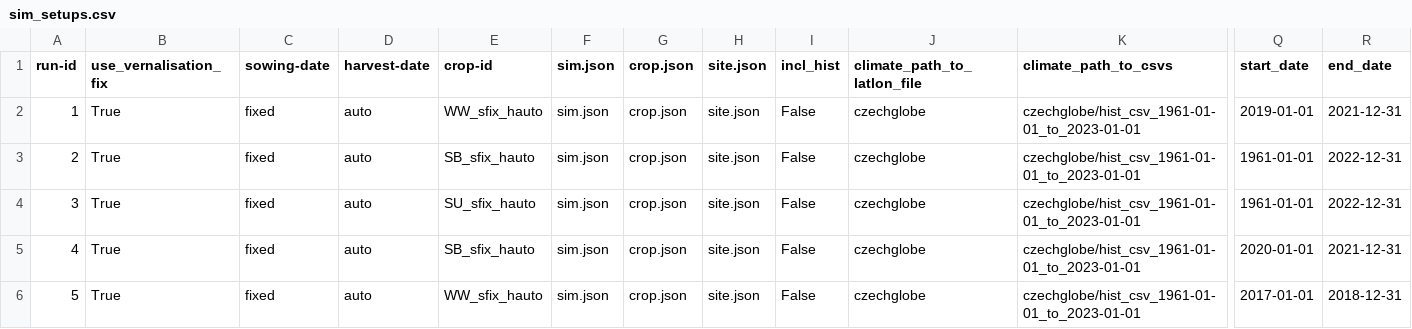
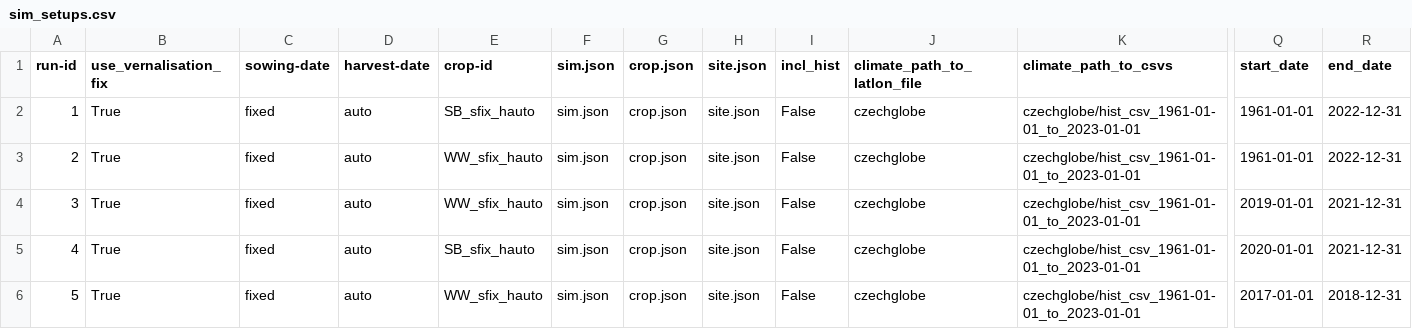
Before and after one commit to zalf-rpm/monica-cz, a CSV file: sim_setups.csv, drawn as a sheet; only a part is shown, gaps mark what is left out; removed rows and columns are numbered as before the commit, all else as after; rows hold the shown columns only; the diff names each change by its address in the sheet, - before the commit and + after, or states it on an @@ line.

Commit message:
Adjust Sim setups accordingly

```diff
--- a/sim_setups.csv
+++ b/sim_setups.csv
@@ row 3 moved to row 2: 1 @@
+row 3: 2 | True | fixed | auto | WW_sfix_hauto | sim.json | crop.json | site.json | False | czechglobe | czechglobe/hist_csv_1961-01-01_to_2023-01-01 | 1961-01-01 | 2022-12-31
@@ column A (run-id) renumbered in row 4 @@
-row 4: 3 | True | fixed | auto | SU_sfix_hauto | sim.json | crop.json | site.json | False | czechglobe | czechglobe/hist_csv_1961-01-01_to_2023-01-01 | 1961-01-01 | 2022-12-31
```
